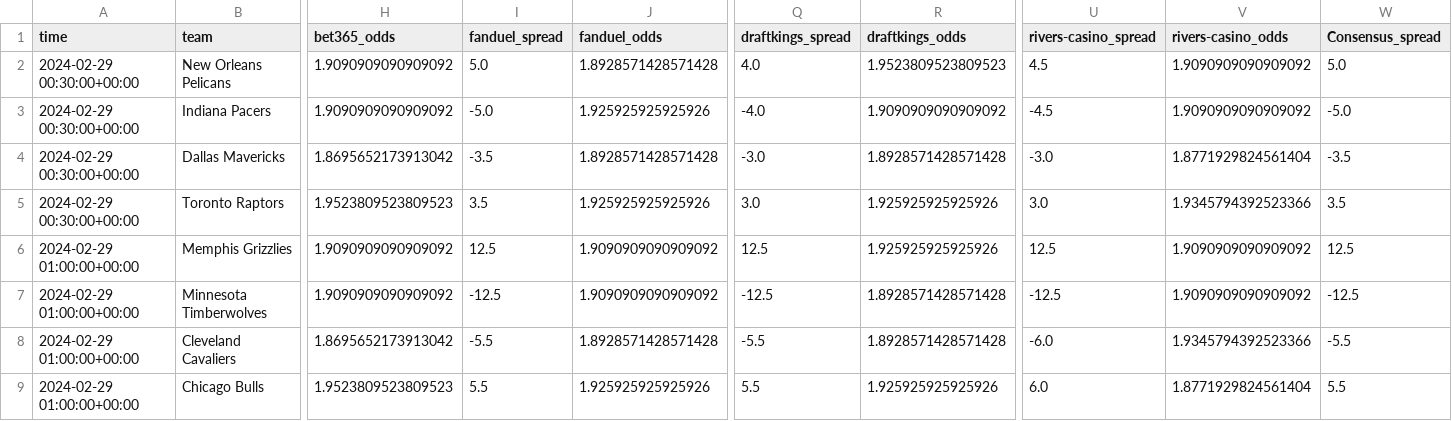
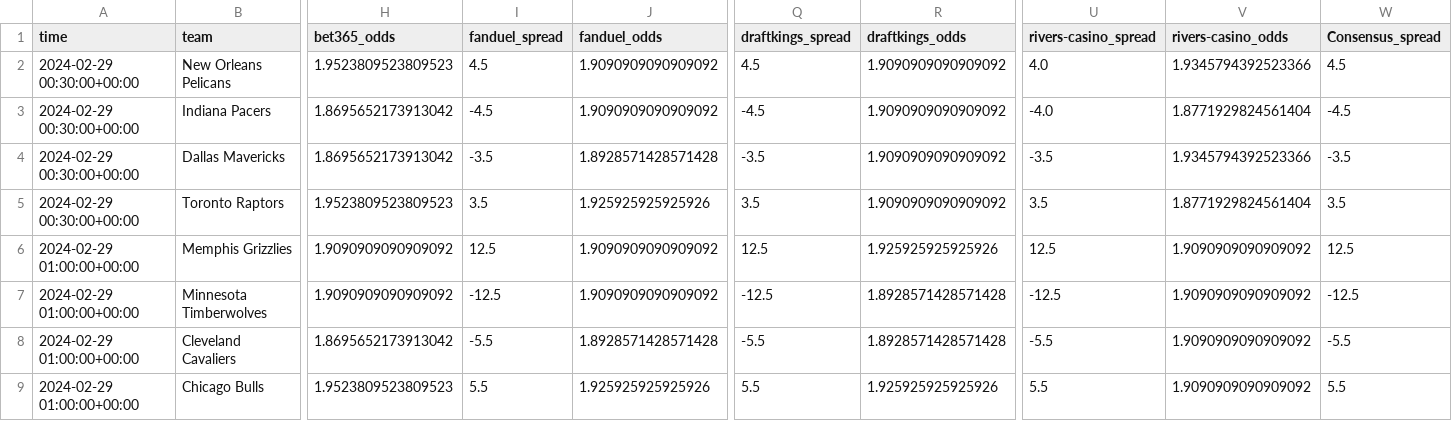
Before and after one commit to Donalcon/reverse_line_movement, a CSV file: nba_spread_df.csv, drawn as a sheet; only a part is shown, gaps mark what is left out; the diff covers the shown part only; the diff names each change by its address in the sheet, - before the commit and + after, or states it on an @@ line.

```diff
--- a/nba_spread_df.csv
+++ b/nba_spread_df.csv
-H2 (bet365_odds): 1.9090909090909092
+H2 (bet365_odds): 1.9523809523809523
-I2 (fanduel_spread): 5.0
+I2 (fanduel_spread): 4.5
-J2 (fanduel_odds): 1.8928571428571428
+J2 (fanduel_odds): 1.9090909090909092
-Q2 (draftkings_spread): 4.0
+Q2 (draftkings_spread): 4.5
-R2 (draftkings_odds): 1.9523809523809523
+R2 (draftkings_odds): 1.9090909090909092
-U2 (rivers-casino_spread): 4.5
+U2 (rivers-casino_spread): 4.0
-V2 (rivers-casino_odds): 1.9090909090909092
+V2 (rivers-casino_odds): 1.9345794392523366
-W2 (Consensus_spread): 5.0
+W2 (Consensus_spread): 4.5
-H3 (bet365_odds): 1.9090909090909092
+H3 (bet365_odds): 1.8695652173913042
-I3 (fanduel_spread): -5.0
+I3 (fanduel_spread): -4.5
-J3 (fanduel_odds): 1.925925925925926
+J3 (fanduel_odds): 1.9090909090909092
-Q3 (draftkings_spread): -4.0
+Q3 (draftkings_spread): -4.5
-U3 (rivers-casino_spread): -4.5
+U3 (rivers-casino_spread): -4.0
-V3 (rivers-casino_odds): 1.9090909090909092
+V3 (rivers-casino_odds): 1.8771929824561404
-W3 (Consensus_spread): -5.0
+W3 (Consensus_spread): -4.5
-Q4 (draftkings_spread): -3.0
+Q4 (draftkings_spread): -3.5
-R4 (draftkings_odds): 1.8928571428571428
+R4 (draftkings_odds): 1.9090909090909092
-U4 (rivers-casino_spread): -3.0
+U4 (rivers-casino_spread): -3.5
-V4 (rivers-casino_odds): 1.8771929824561404
+V4 (rivers-casino_odds): 1.9345794392523366
-Q5 (draftkings_spread): 3.0
+Q5 (draftkings_spread): 3.5
-R5 (draftkings_odds): 1.925925925925926
+R5 (draftkings_odds): 1.9090909090909092
-U5 (rivers-casino_spread): 3.0
+U5 (rivers-casino_spread): 3.5
-V5 (rivers-casino_odds): 1.9345794392523366
+V5 (rivers-casino_odds): 1.8771929824561404
-U8 (rivers-casino_spread): -6.0
+U8 (rivers-casino_spread): -5.5
-V8 (rivers-casino_odds): 1.9345794392523366
+V8 (rivers-casino_odds): 1.9090909090909092
-U9 (rivers-casino_spread): 6.0
+U9 (rivers-casino_spread): 5.5
-V9 (rivers-casino_odds): 1.8771929824561404
+V9 (rivers-casino_odds): 1.9090909090909092
```
Also changed, not shown: 14 edited cells elsewhere in this file, nba_total_df.csv.
